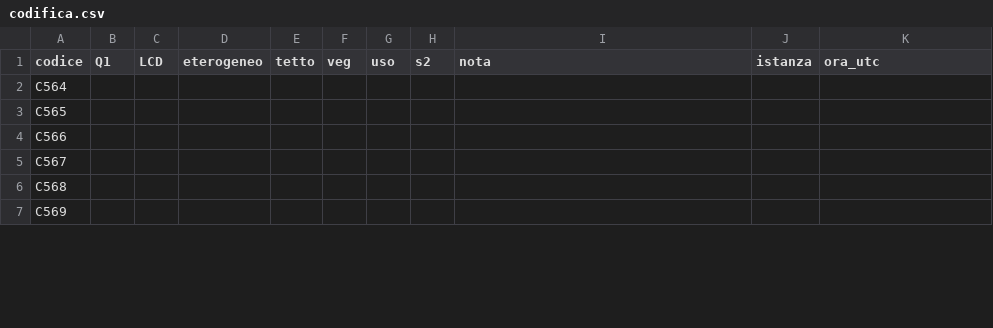
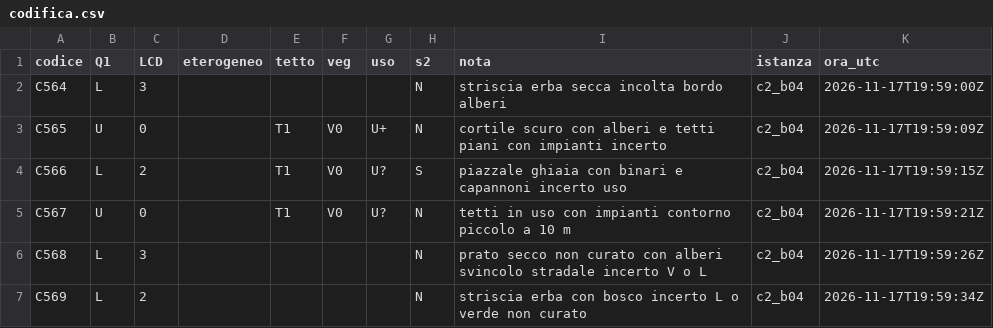
Before and after one commit to Dennish-caramella/Cybernetic-Architecture, a CSV file: esperimenti/L_lotti_v7/controllo_codificatore_2/blocco_04/codifica.csv, drawn as a sheet; only a part is shown; the diff covers the shown part only.

```diff
--- a/esperimenti/L_lotti_v7/controllo_codificatore_2/blocco_04/codifica.csv
+++ b/esperimenti/L_lotti_v7/controllo_codificatore_2/blocco_04/codifica.csv
@@ -1,7 +1,7 @@
 codice,Q1,LCD,eterogeneo,tetto,veg,uso,s2,nota,istanza,ora_utc
-C564,,,,,,,,,,
-C565,,,,,,,,,,
-C566,,,,,,,,,,
-C567,,,,,,,,,,
-C568,,,,,,,,,,
-C569,,,,,,,,,,
+C564,L,3,,,,,N,striscia erba secca incolta bordo alberi,c2_b04,2026-11-17T19:59:00Z
+C565,U,0,,T1,V0,U+,N,cortile scuro con alberi e tetti piani con impianti incerto,c2_b04,2026-11-17T19:59:09Z
+C566,L,2,,T1,V0,U?,S,piazzale ghiaia con binari e capannoni incerto uso,c2_b04,2026-11-17T19:59:15Z
+C567,U,0,,T1,V0,U?,N,tetti in uso con impianti contorno piccolo a 10 m,c2_b04,2026-11-17T19:59:21Z
+C568,L,3,,,,,N,prato secco non curato con alberi svincolo stradale incerto V o L,c2_b04,2026-11-17T19:59:26Z
+C569,L,2,,,,,N,striscia erba con bosco incerto L o verde non curato,c2_b04,2026-11-17T19:59:34Z
```
Also changed, not shown: 120 edited cells elsewhere in this file, esperimenti/L_lotti_v7/controllo_codificatore_2/blocco_06/codifica.csv, esperimenti/L_lotti_v7/controllo_codificatore_2/blocco_10/codifica.csv, 30 other files.
